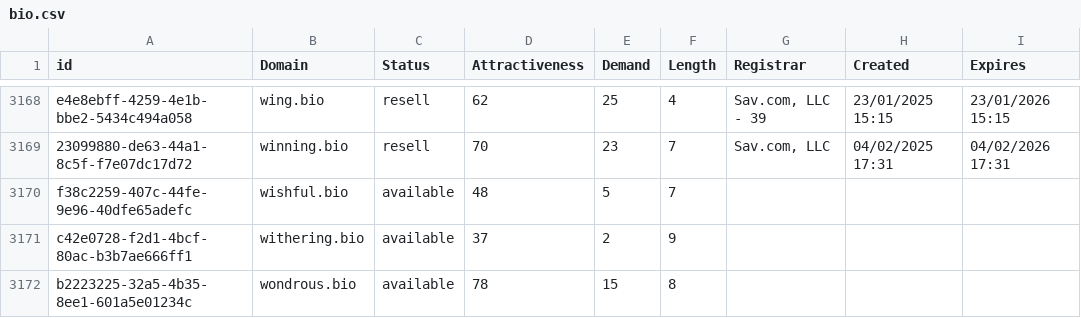
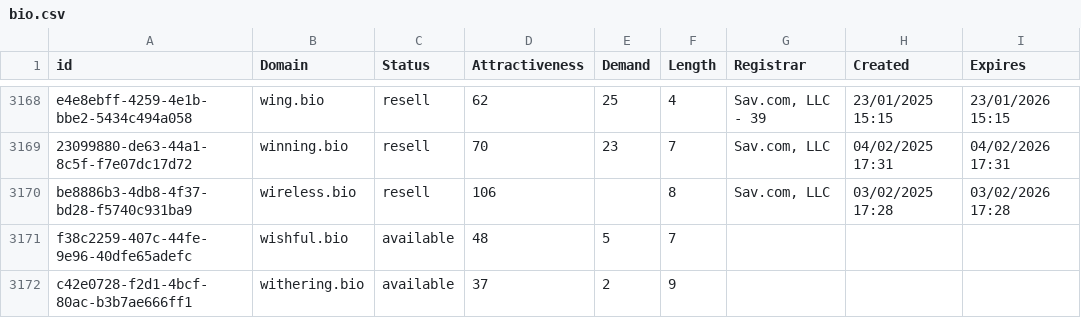
Before and after one commit to UniqueDomains/bio-oneword-domains, a CSV file: bio.csv, drawn as a sheet; only a part is shown, gaps mark what is left out; the shorter side is filled out with more unchanged rows; the diff names each change by its address in the sheet, - before the commit and + after, or states it on an @@ line.

Commit message:
Domains update

```diff
--- a/bio.csv
+++ b/bio.csv
+row 3170: be8886b3-4db8-4f37-bd28-f5740c931ba9 | wireless.bio | resell | 106 |  | 8 | Sav.com, LLC | 03/02/2025 17:28 | 03/02/2026 17:28
```
Also changed, not shown: 2 other files.
